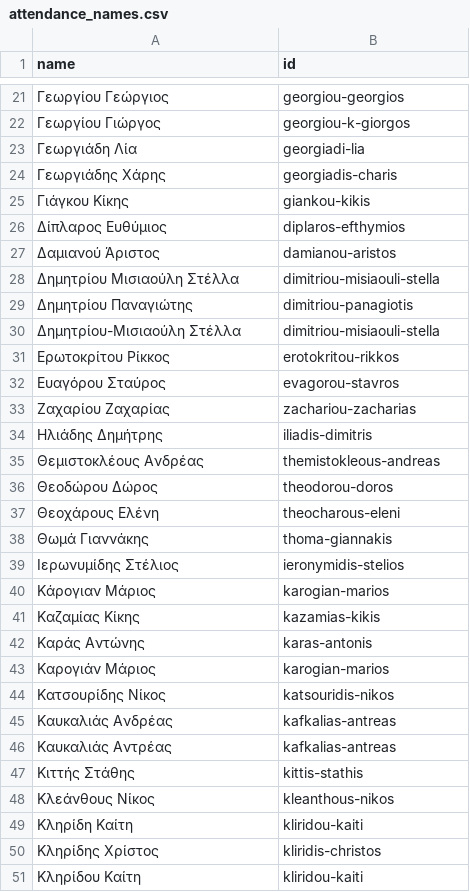
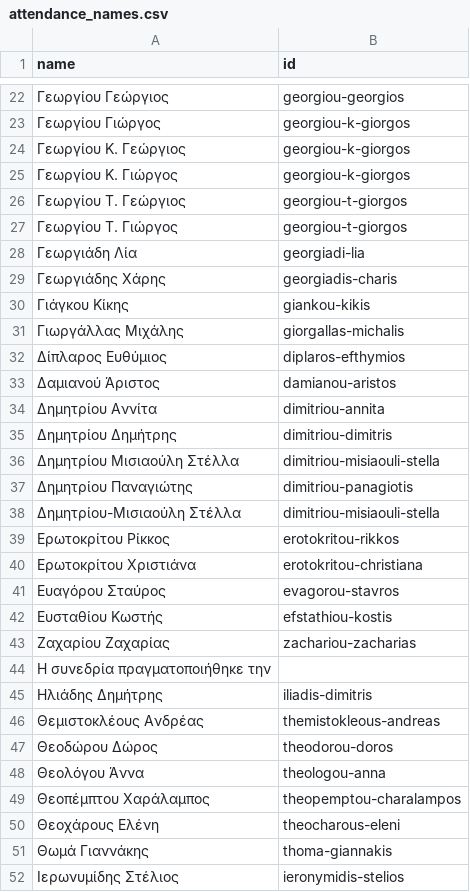
Before and after one commit to openpatata/openpatata-scrapers, a CSV file: scrapers/data/reconciliation/attendance_names.csv, drawn as a sheet; only a part is shown, gaps mark what is left out; the shorter side is filled out with more unchanged rows; the diff covers the shown part only; the diff names each change by its address in the sheet, - before the commit and + after, or states it on an @@ line.

Commit message:
Update name pairings

```diff
--- a/scrapers/data/reconciliation/attendance_names.csv
+++ b/scrapers/data/reconciliation/attendance_names.csv
+row 24: Γεωργίου Κ. Γεώργιος | georgiou-k-giorgos
+row 25: Γεωργίου Κ. Γιώργος | georgiou-k-giorgos
+row 26: Γεωργίου Τ. Γεώργιος | georgiou-t-giorgos
+row 27: Γεωργίου Τ. Γιώργος | georgiou-t-giorgos
+row 31: Γιωργάλλας Μιχάλης | giorgallas-michalis
+row 34: Δημητρίου Αννίτα | dimitriou-annita
+row 35: Δημητρίου Δημήτρης | dimitriou-dimitris
+row 40: Ερωτοκρίτου Χριστιάνα | erotokritou-christiana
+row 42: Ευσταθίου Κωστής | efstathiou-kostis
+row 44: Η συνεδρία πραγματοποιήθηκε την
+row 48: Θεολόγου Άννα | theologou-anna
+row 49: Θεοπέμπτου Χαράλαμπος | theopemptou-charalampos
```
Also changed, not shown: 17 added rows and 2 removed rows elsewhere in this file.
